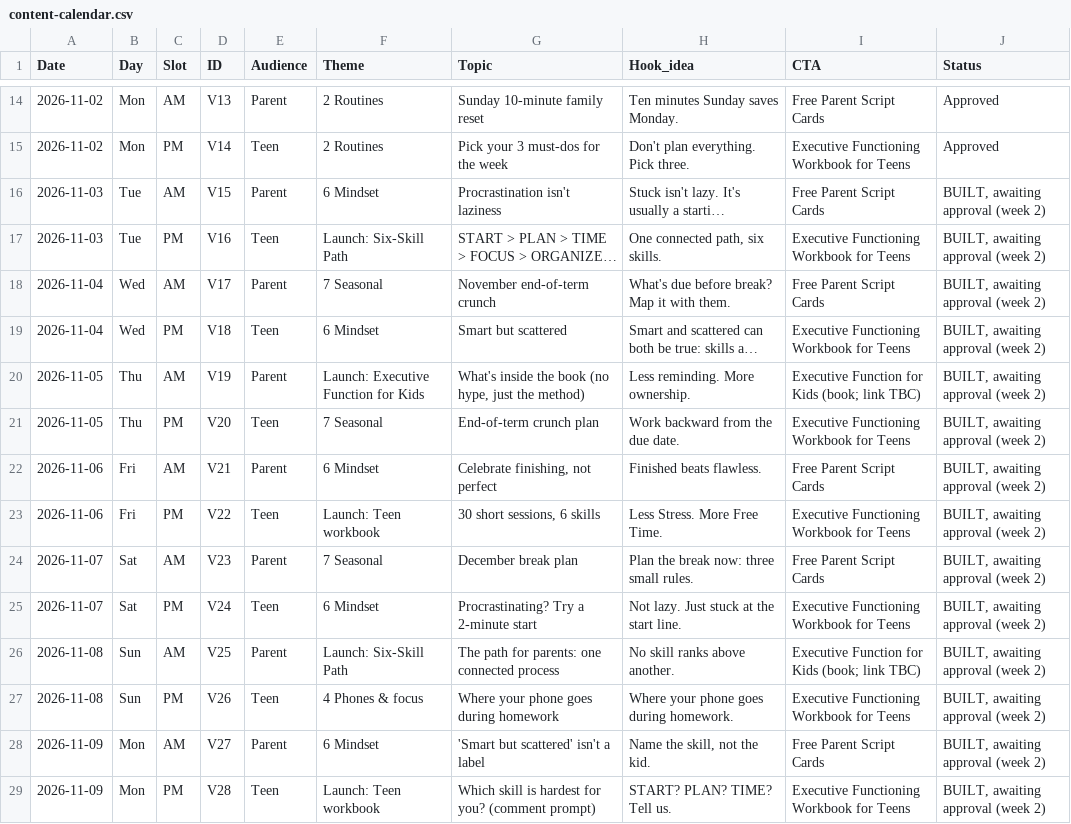
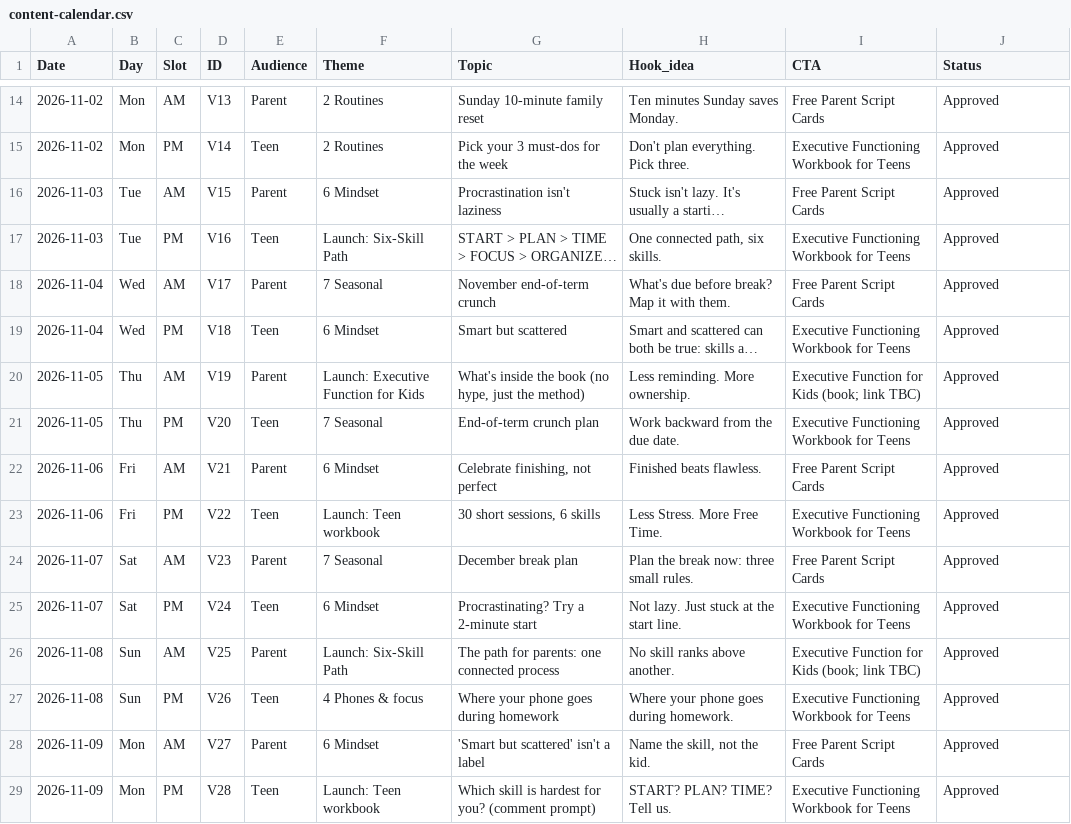
Before and after one commit to JuliaRedmond/julia-redmond-videos, a CSV file: calendar/content-calendar.csv, drawn as a sheet; only a part is shown, gaps mark what is left out; long unchanged cells end in …; the diff covers the shown part only; the diff names each change by its address in the sheet, - before the commit and + after, or states it on an @@ line.

```diff
--- a/calendar/content-calendar.csv
+++ b/calendar/content-calendar.csv
-J16:J29 (Status): BUILT, awaiting approval (week 2)
+J16:J29 (Status): Approved
```
Also changed, not shown: 14 added rows elsewhere in this file, 45 other files.
